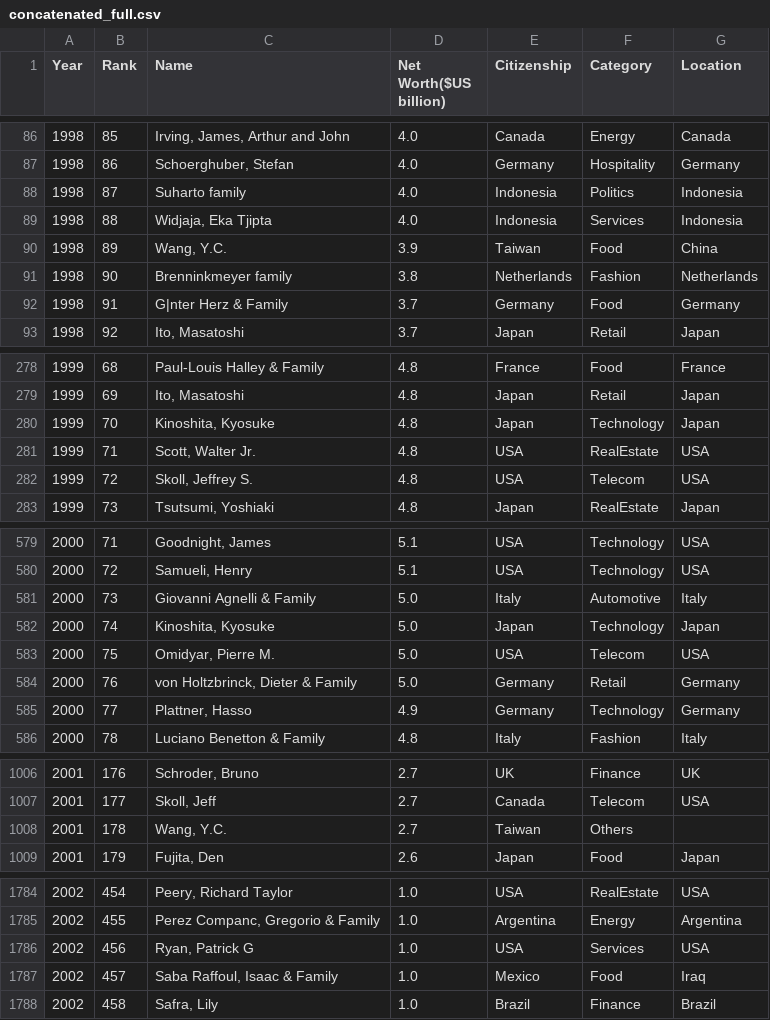
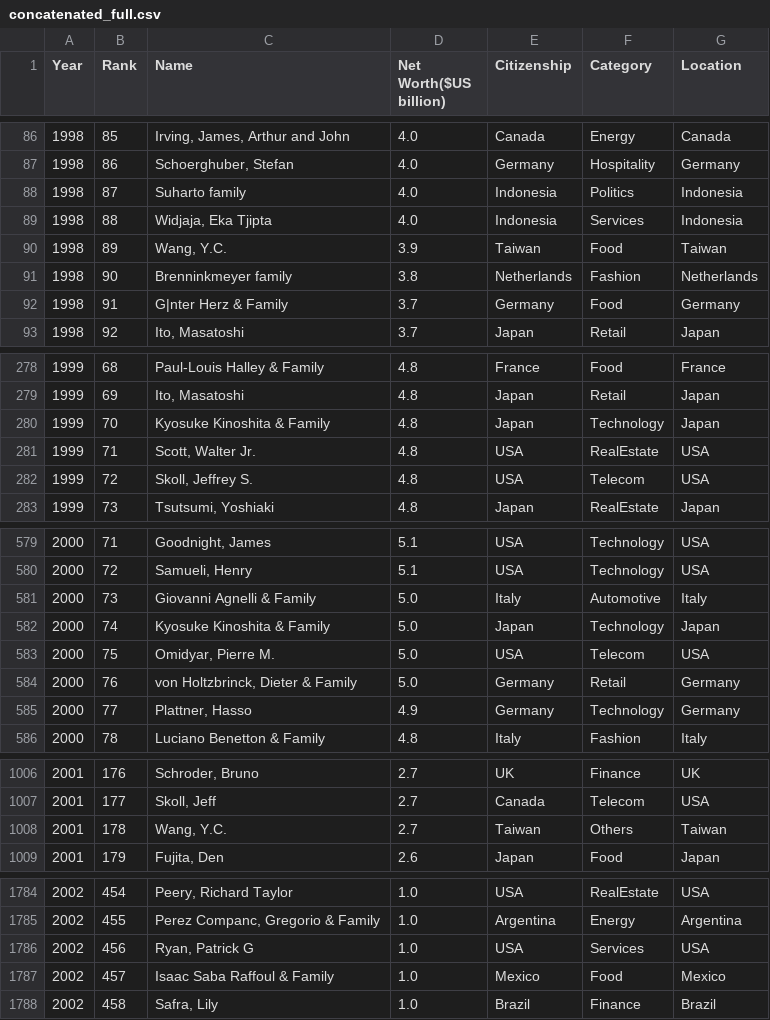
Before and after one commit to Christinacyq/ECS272_Final_Project, a CSV file: ECS272_Final_Project/data/concatenated_full.csv, drawn as a sheet; only a part is shown, gaps mark what is left out; the diff covers the shown part only.

```diff
--- a/ECS272_Final_Project/data/concatenated_full.csv
+++ b/ECS272_Final_Project/data/concatenated_full.csv
@@ -89,3 +89,3 @@ Year,Rank,Name,Net Worth($US billion),Citizenship,Category,Location
 1998,88,"Widjaja, Eka Tjipta",4.0,Indonesia,Services,Indonesia
-1998,89,"Wang, Y.C.",3.9,Taiwan,Food,China
+1998,89,"Wang, Y.C.",3.9,Taiwan,Food,Taiwan
 1998,90,Brenninkmeyer family,3.8,Netherlands,Fashion,Netherlands
@@ -279,3 +279,3 @@ Year,Rank,Name,Net Worth($US billion),Citizenship,Category,Location
 1999,69,"Ito, Masatoshi",4.8,Japan,Retail,Japan
-1999,70,"Kinoshita, Kyosuke",4.8,Japan,Technology,Japan
+1999,70,Kyosuke Kinoshita & Family,4.8,Japan,Technology,Japan
 1999,71,"Scott, Walter Jr.",4.8,USA,RealEstate,USA
@@ -581,3 +581,3 @@ Year,Rank,Name,Net Worth($US billion),Citizenship,Category,Location
 2000,73,Giovanni Agnelli & Family,5.0,Italy,Automotive,Italy
-2000,74,"Kinoshita, Kyosuke",5.0,Japan,Technology,Japan
+2000,74,Kyosuke Kinoshita & Family,5.0,Japan,Technology,Japan
 2000,75,"Omidyar, Pierre M.",5.0,USA,Telecom,USA
@@ -1007,3 +1007,3 @@ Year,Rank,Name,Net Worth($US billion),Citizenship,Category,Location
 2001,177,"Skoll, Jeff",2.7,Canada,Telecom,USA
-2001,178,"Wang, Y.C.",2.7,Taiwan,Others,
+2001,178,"Wang, Y.C.",2.7,Taiwan,Others,Taiwan
 2001,179,"Fujita, Den",2.6,Japan,Food,Japan
@@ -1786,3 +1786,3 @@ Year,Rank,Name,Net Worth($US billion),Citizenship,Category,Location
 2002,456,"Ryan, Patrick G",1.0,USA,Services,USA
-2002,457,"Saba Raffoul, Isaac & Family",1.0,Mexico,Food,Iraq
+2002,457,Isaac Saba Raffoul & Family,1.0,Mexico,Food,Mexico
 2002,458,"Safra, Lily",1.0,Brazil,Finance,Brazil
```
Also changed, not shown: 14 edited cells elsewhere in this file, 1 other file.
